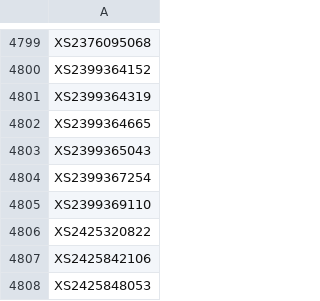
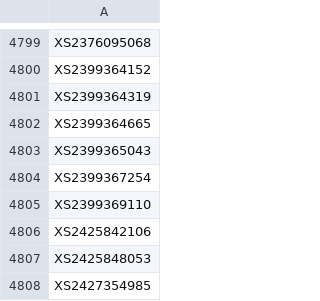
Before and after one commit to Kostrhoun1/etf-astro, a CSV file: scraper/ISIN.csv, drawn as a sheet; only a part is shown, gaps mark what is left out; the shorter side is filled out with more unchanged rows.

```diff
--- a/scraper/ISIN.csv
+++ b/scraper/ISIN.csv
@@ -4805,3 +4805,2 @@ XS2399367254
 XS2399369110
-XS2425320822
 XS2425842106
```
